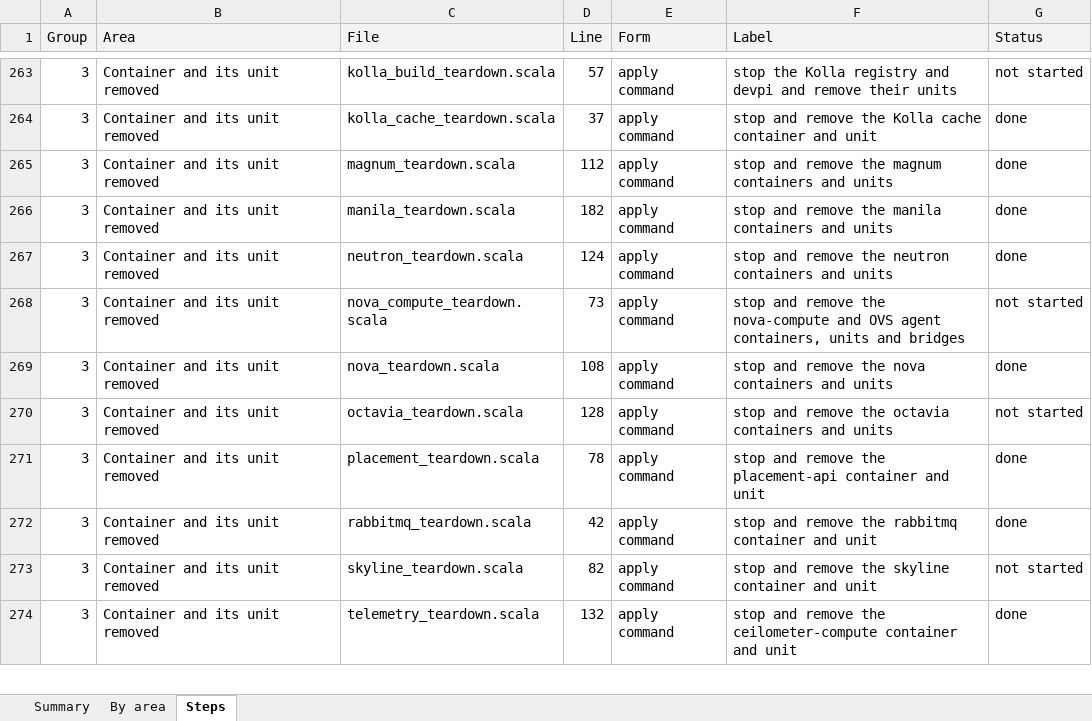
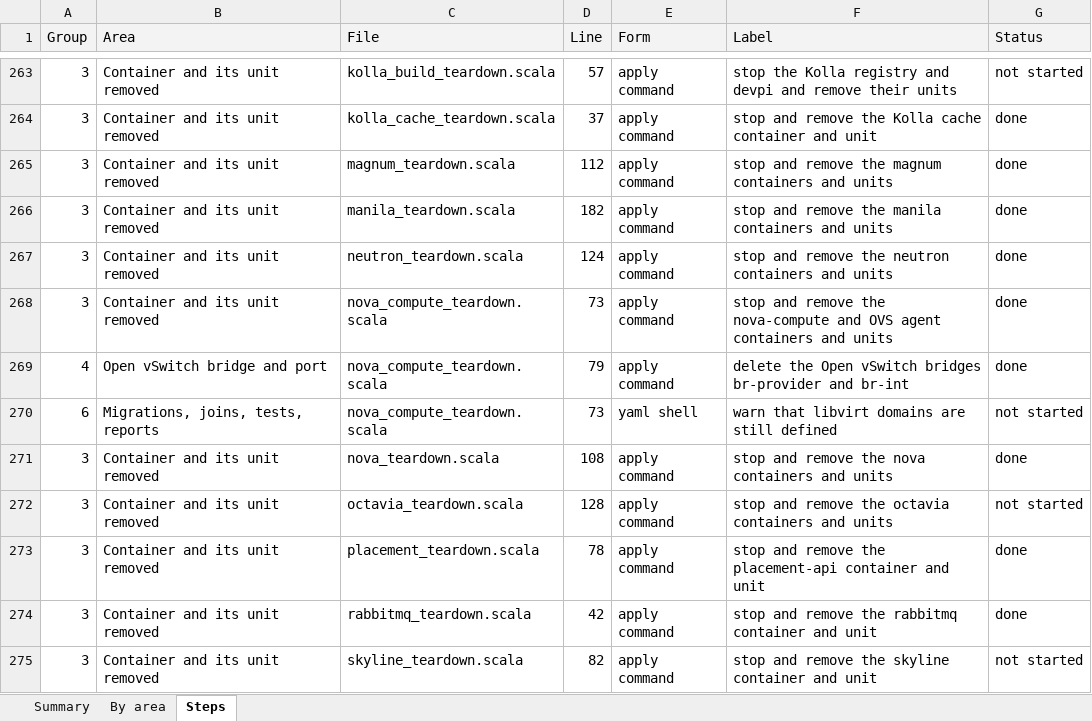
Before and after one commit to ljalbinson/orphera-pkg, an Excel workbook: docs/command-conversion.xlsx, sheet Steps, drawn as a sheet; only a part is shown, gaps mark what is left out; the shorter side is filled out with more unchanged rows; values as stored, in another font and other column widths than the file's, no borders; the diff names each change by its address in the sheet, - before the commit and + after, or states it on an @@ line.

```diff
--- a/docs/command-conversion.xlsx (sheet Steps)
+++ b/docs/command-conversion.xlsx (sheet Steps)
-F268 (Label): …OVS agent containers, units and bridges
+F268 (Label): …OVS agent containers and units
-G268 (Status): not started
+G268 (Status): done
+row 269: 4 | Open vSwitch bridge and port | nova_compute_teardown.scala | 79 | apply command | delete the Open vSwitch bridges br-provider and br-int | done
+row 270: 6 | Migrations, joins, tests, reports | nova_compute_teardown.scala | 73 | yaml shell | warn that libvirt domains are still defined | not started
```
Also changed, not shown: sheet Summary, sheet By area, 3 other files.
